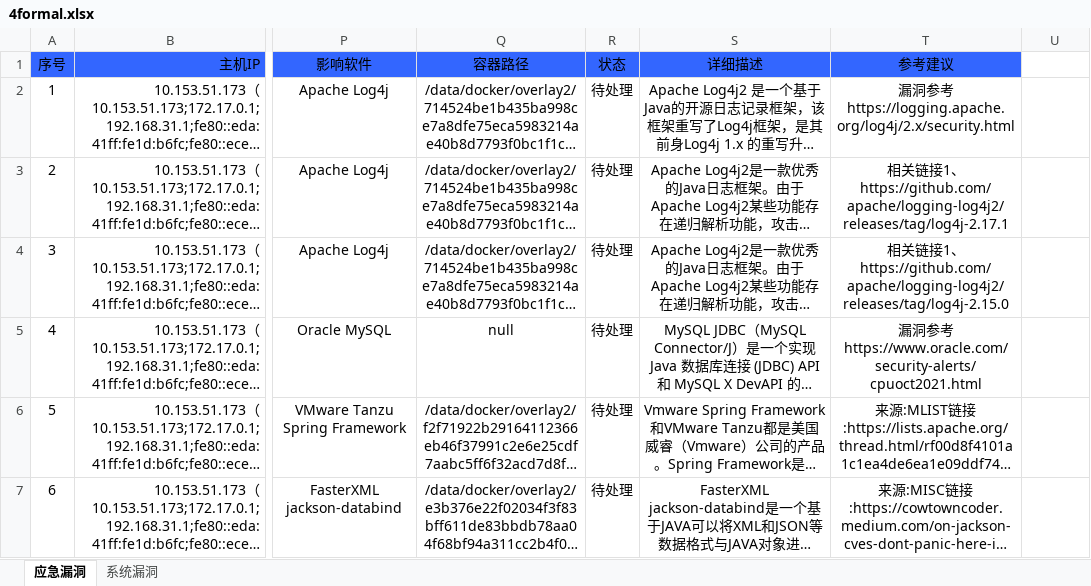
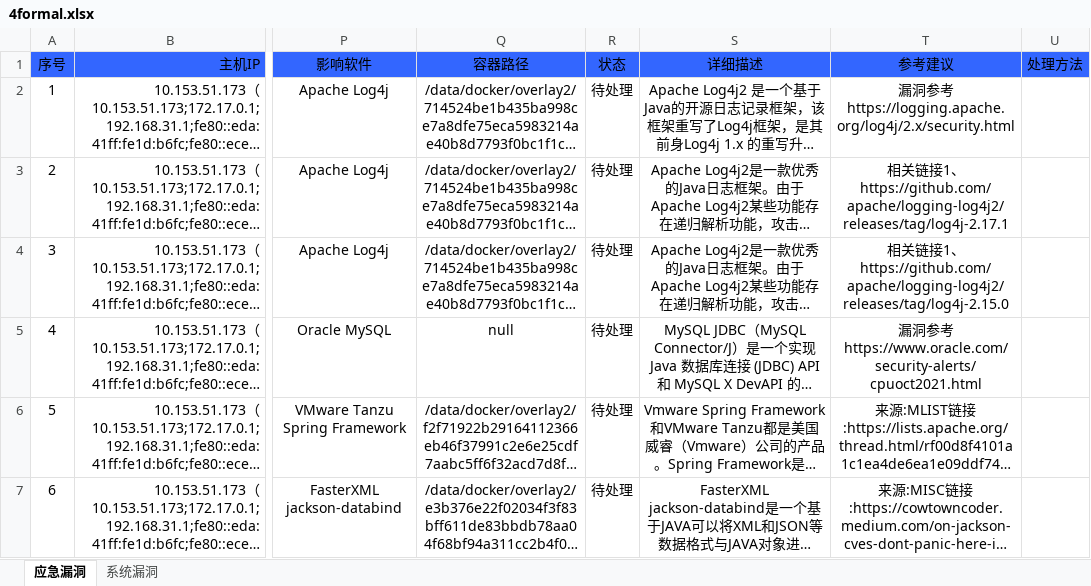
Before and after one commit to LiuYinglovecode/cvedevops, an Excel workbook: 4formal.xlsx, sheet 应急漏洞, drawn as a sheet; only a part is shown, gaps mark what is left out; long unchanged cells end in …; values as stored, in another font and other column widths than the file's, no borders; the diff names each change by its address in the sheet, - before the commit and + after, or states it on an @@ line.

```diff
--- a/4formal.xlsx (sheet 应急漏洞)
+++ b/4formal.xlsx (sheet 应急漏洞)
-U1: (empty)
+U1: 处理方法
-U1 fill: none
+U1 fill: #3366FF
```
Also changed, not shown: 4 other files.
